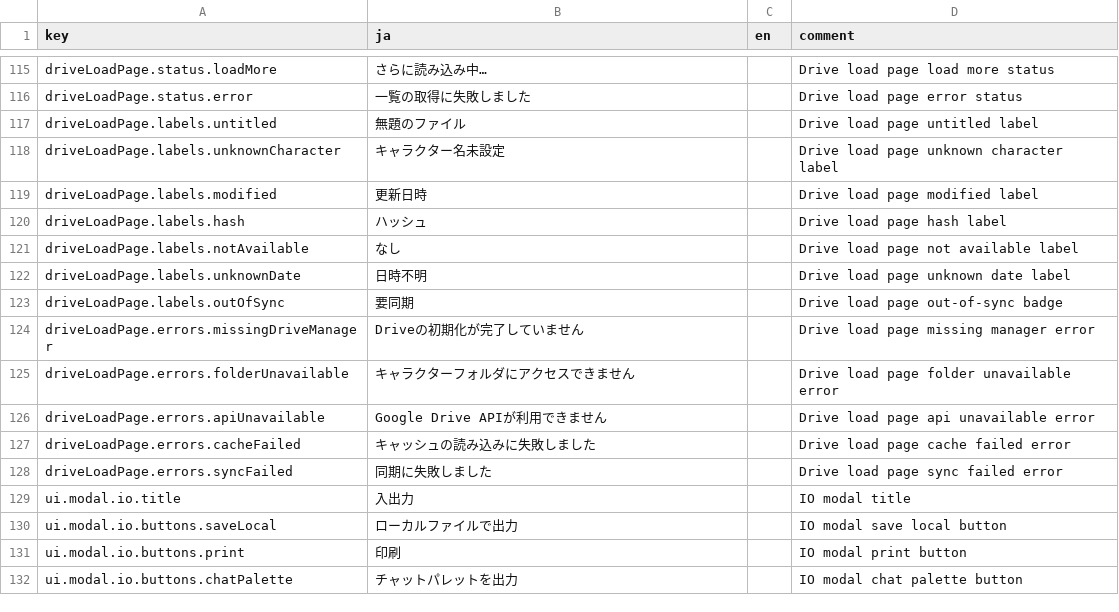
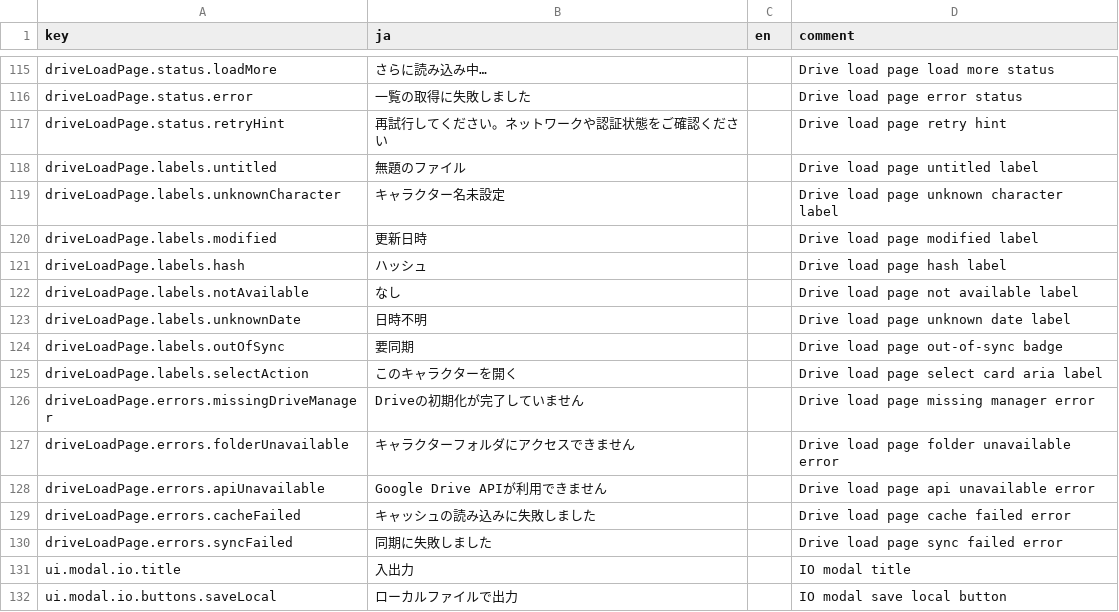
Before and after one commit to KTakahiro1729/AioniaCS, a CSV file: src/contents/ui_messages.csv, drawn as a sheet; only a part is shown, gaps mark what is left out; the shorter side is filled out with more unchanged rows.

Commit message:
Enhance drive load selection and cleanup

```diff
--- a/src/contents/ui_messages.csv
+++ b/src/contents/ui_messages.csv
@@ -116,2 +116,3 @@ driveLoadPage.status.loadMore,さらに読み込み中…,,Drive load page load
 driveLoadPage.status.error,一覧の取得に失敗しました,,Drive load page error status
+driveLoadPage.status.retryHint,再試行してください。ネットワークや認証状態をご確認ください,,Drive load page retry hint
 driveLoadPage.labels.untitled,無題のファイル,,Drive load page untitled label
@@ -123,2 +124,3 @@ driveLoadPage.labels.unknownDate,日時不明,,Drive load page unknown date labe
 driveLoadPage.labels.outOfSync,要同期,,Drive load page out-of-sync badge
+driveLoadPage.labels.selectAction,このキャラクターを開く,,Drive load page select card aria label
 driveLoadPage.errors.missingDriveManager,Driveの初期化が完了していません,,Drive load page missing manager error
```
Also changed, not shown: 5 other files.
